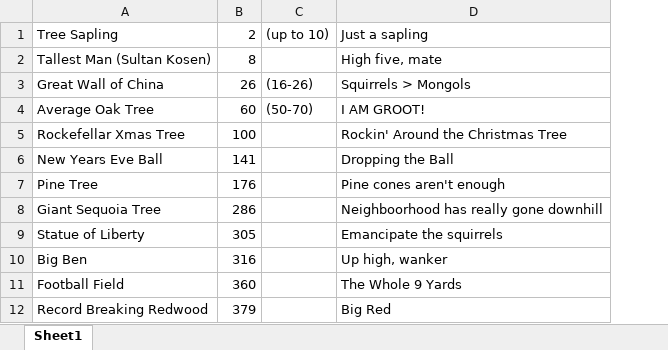
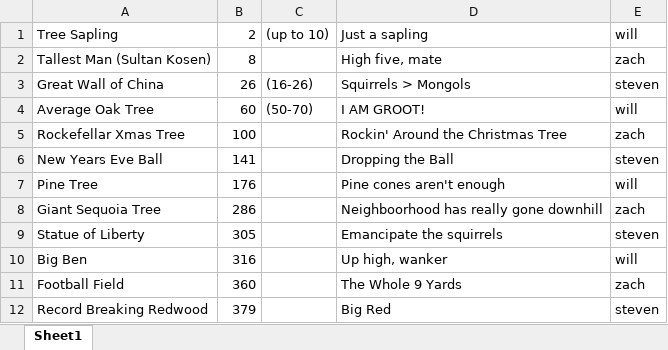
Before and after one commit to zam264/CommonSquirrel, an Excel workbook: heights.xlsx, sheet Sheet1, drawn as a sheet; only a part is shown; values as stored, in another font and other column widths than the file's, no borders; the diff names each change by its address in the sheet, - before the commit and + after, or states it on an @@ line.

Commit message:
Assigned achievements to everyone
See the issue post for more info

```diff
--- a/heights.xlsx (sheet Sheet1)
+++ b/heights.xlsx (sheet Sheet1)
+column E, rows 1-12: will | zach | steven | will | zach | steven | will | zach | steven | will | zach | steven
```
